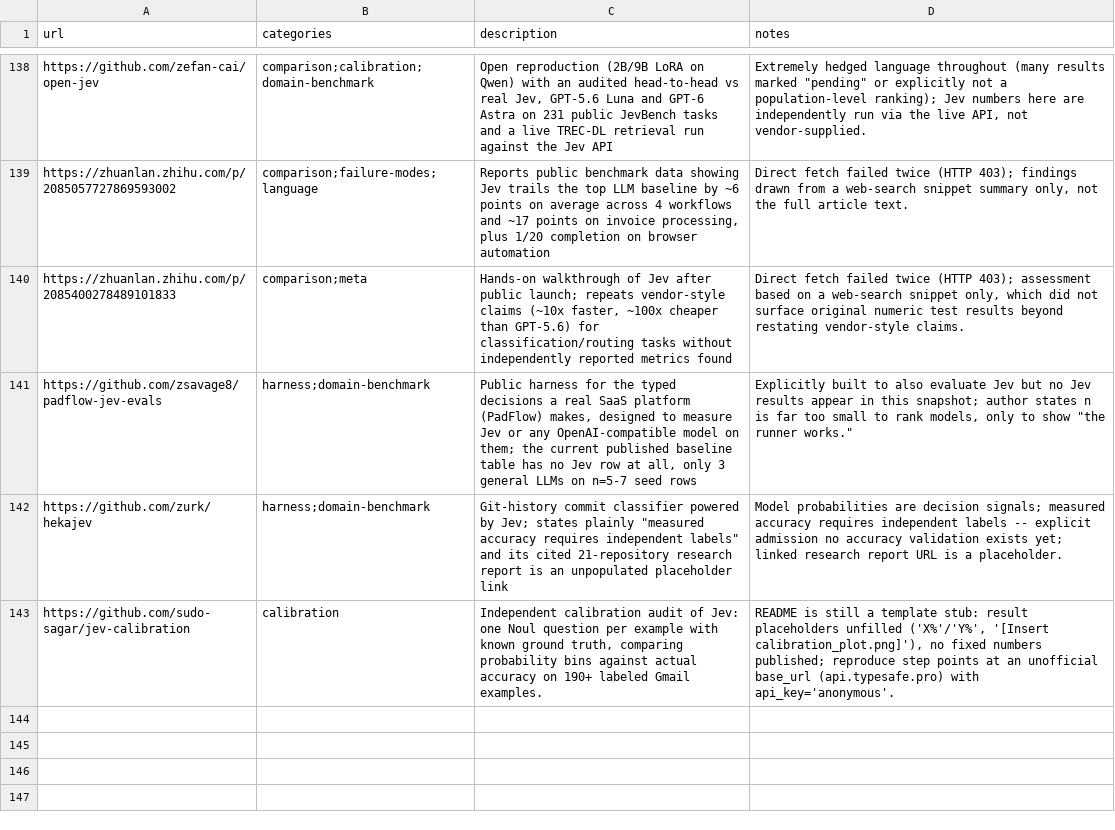
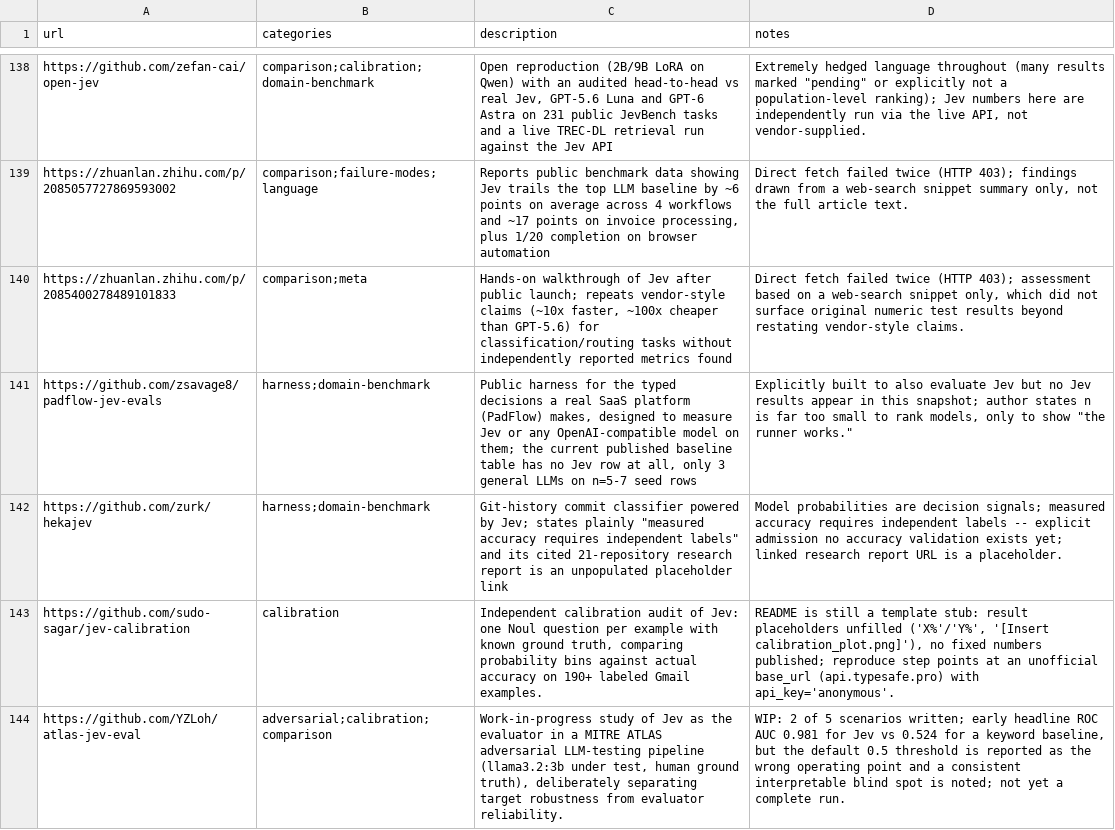
Before and after one commit to Yifan-Lan/awesome-jev-robustness, a TSV file: data/candidates_unconfirmed.tsv, drawn as a sheet; only a part is shown, gaps mark what is left out; the diff names each change by its address in the sheet, - before the commit and + after, or states it on an @@ line.

Commit message:
Add five Jev security/robustness papers + CallScreenBench + atlas-jev-eval (Sep 21-29)
Papers (entries.tsv):
- 2609.28613 Decision Hijacking: prompt-injection attacks on Jev (InjecAgent)
- 2609.33209 Beyond Calibration: probability-axiom coherence of Jev outputs
- 2609.32160 Typed Decision Models: early evidence audit + evaluation checklist
- 2609.33401 Evaluating System One Models for Agent Security Decisions
- 2609.29429 Just Ask Jev / RLCDAlignBench: zero-shot alignment-failure detector

task_benchmarks.tsv: 2609.23959 CallScreenBench (JevLite scam screening)
candidates_unconfirmed.tsv: YZLoh/atlas-jev-eval (WIP, Jev as ATLAS evaluator)

Regenerated README (snapshot 2026-09-30).

```diff
--- a/data/candidates_unconfirmed.tsv
+++ b/data/candidates_unconfirmed.tsv
+row 144: https://github.com/YZLoh/atlas-jev-eval | adversarial;calibration;comparison | Work-in-progress study of Jev as the evaluator in a MITRE ATLAS adversarial LLM-testing pipeline (llama3.2:3b under test, human ground truth), deliberately separating target robustness from evaluator reliability. | WIP: 2 of 5 scenarios written; early headline ROC AUC 0.981 for Jev vs 0.524 for a keyword baseline, but the default 0.5 threshold is reported as the wrong operating point and a consistent interpretable blind spot is noted; not yet a complete run.
```
Also changed, not shown: data/entries.tsv, data/task_benchmarks.tsv, 1 other file.
